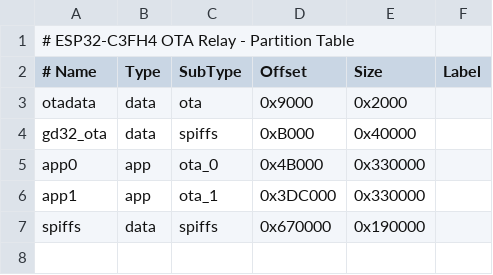
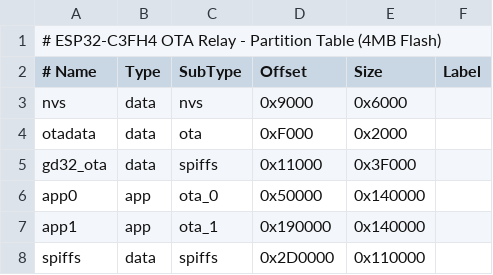
Before and after one commit to cbb2625274797/ESP32_COMM, a CSV file: config/partitions.csv, drawn as a sheet.

Commit message:
feat(ota-relay): 更新ESP32-C3 OTA中继固件配置和功能增强
- 修改WiFi配置默认为STA模式连接路由器，并调整相关参数
- 优化调试日志系统，添加环形缓冲区支持HTTP日志拉取功能
- 重构健康监控，提高温度监控频率至1秒并添加电压监控定时器
- 更新分区表配置以适应4MB Flash布局
- 添加OTA更新组件依赖和蓝牙支持
- 修复UDP socket延迟创建时机，确保网络接口初始化正确
- 调整WiFi信号强度告警阈值，提升连接稳定性
- 更新README文档中的IP地址配置示例
- 修改VSCode端口配置为COM13

```diff
--- a/config/partitions.csv
+++ b/config/partitions.csv
@@ -1,7 +1,8 @@
-# ESP32-C3FH4 OTA Relay - Partition Table
+# ESP32-C3FH4 OTA Relay - Partition Table (4MB Flash)
 # Name,     Type, SubType, Offset,   Size,     Label
-otadata,    data, ota,      0x9000,   0x2000,
-gd32_ota,   data, spiffs,  0xB000,   0x40000,
-app0,       app,  ota_0,   0x4B000,  0x330000,
-app1,       app,  ota_1,   0x3DC000, 0x330000,
-spiffs,     data, spiffs,  0x670000, 0x190000,
+nvs,        data, nvs,     0x9000,    0x6000,
+otadata,    data, ota,      0xF000,    0x2000,
+gd32_ota,   data, spiffs,  0x11000,   0x3F000,
+app0,       app,  ota_0,   0x50000,   0x140000,
+app1,       app,  ota_1,   0x190000,  0x140000,
+spiffs,     data, spiffs,  0x2D0000,  0x110000,
```
Also changed, not shown: 23 other files.
